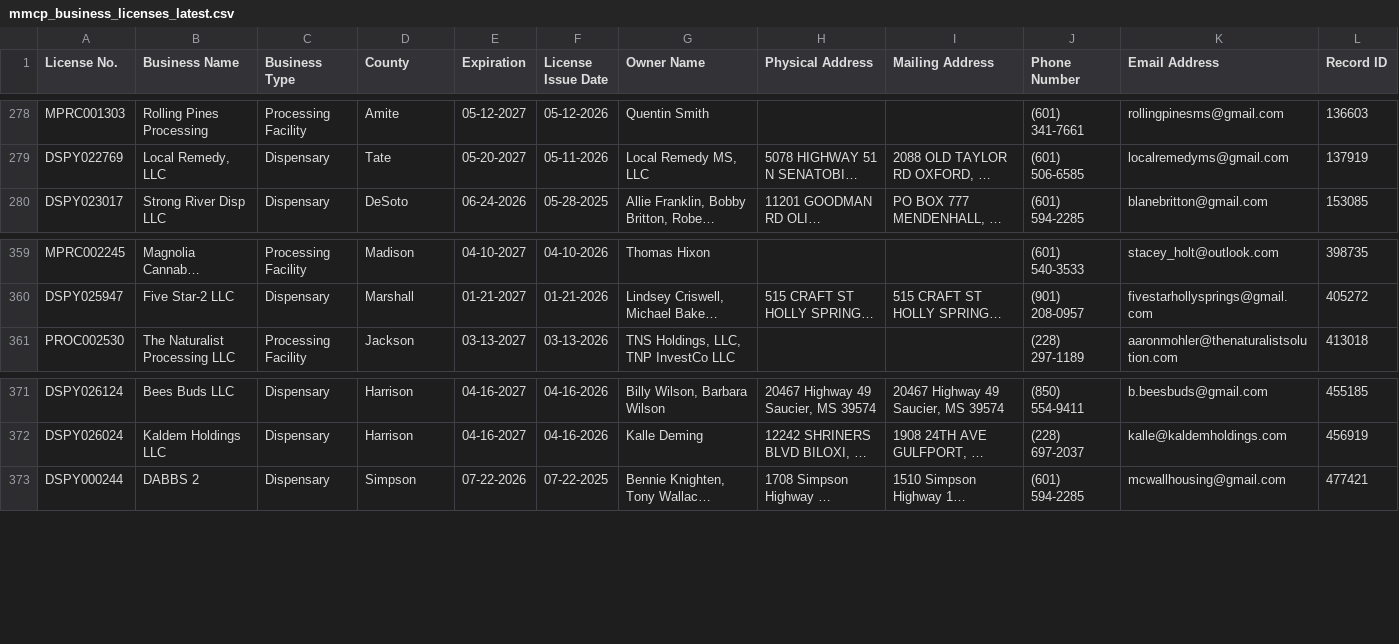
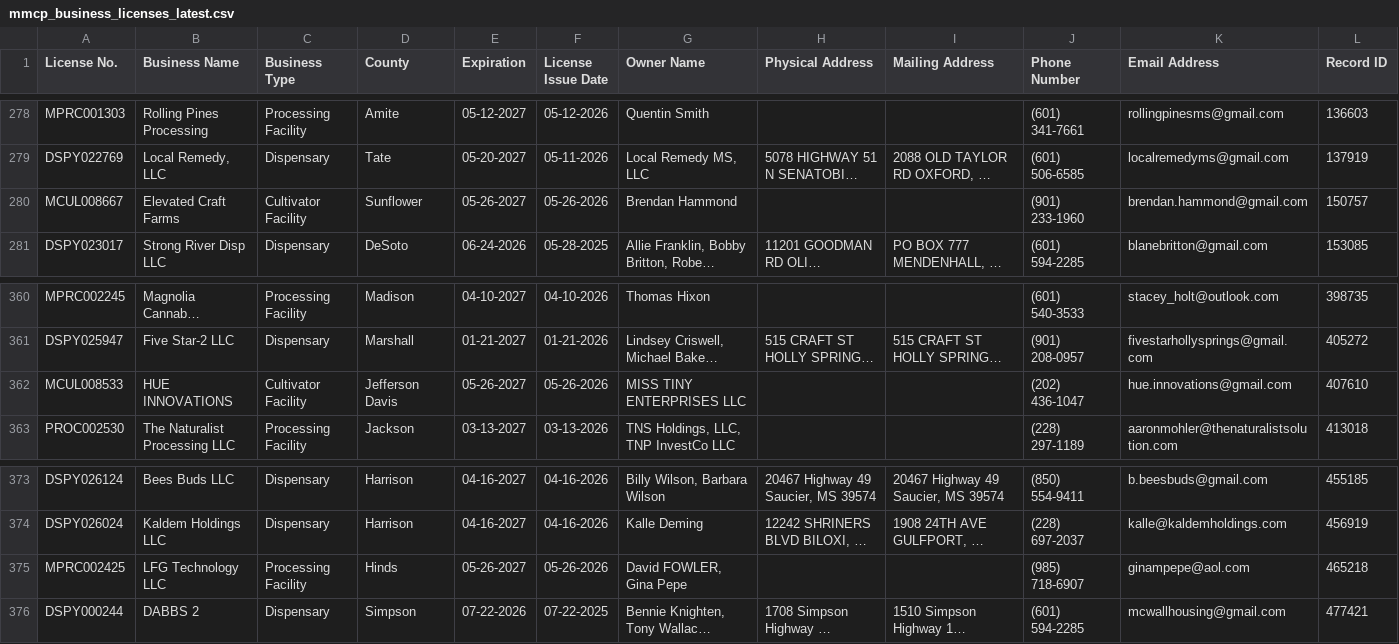
Before and after one commit to Booman008/3ma-legislative-map, a CSV file: CSV Imports/mmcp_business_licenses_latest.csv, drawn as a sheet; only a part is shown, gaps mark what is left out; long unchanged cells end in …; the diff names each change by its address in the sheet, - before the commit and + after, or states it on an @@ line.

```diff
--- a/CSV Imports/mmcp_business_licenses_latest.csv
+++ b/CSV Imports/mmcp_business_licenses_latest.csv
+row 280: MCUL008667 | Elevated Craft Farms | Cultivator Facility | Sunflower | 05-26-2027 | 05-26-2026 | Brendan Hammond |  |  | (901) 233-1960 | brendan.hammond@gmail.com | 150757
+row 362: MCUL008533 | HUE INNOVATIONS | Cultivator Facility | Jefferson Davis | 05-26-2027 | 05-26-2026 | MISS TINY ENTERPRISES LLC |  |  | (202) 436-1047 | hue.innovations@gmail.com | 407610
+row 375: MPRC002425 | LFG Technology LLC | Processing Facility | Hinds | 05-26-2027 | 05-26-2026 | David FOWLER, Gina Pepe |  |  | (985) 718-6907 | ginampepe@aol.com | 465218
```
Also changed, not shown: CSV Imports/mmcp_county_metrics_latest.csv, 3 other files.
